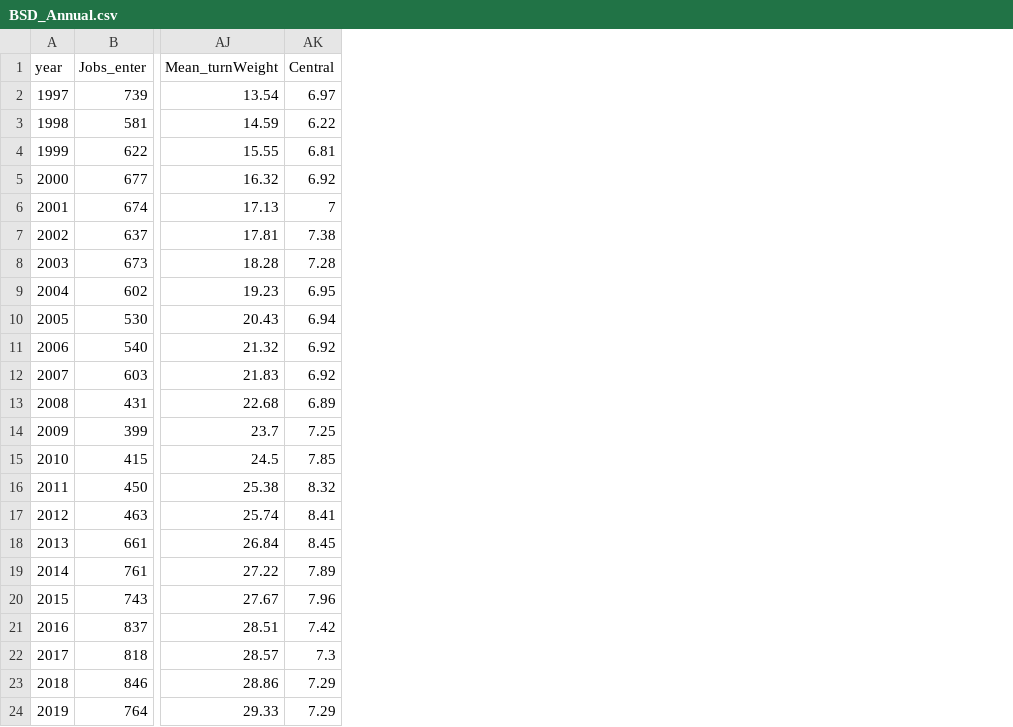
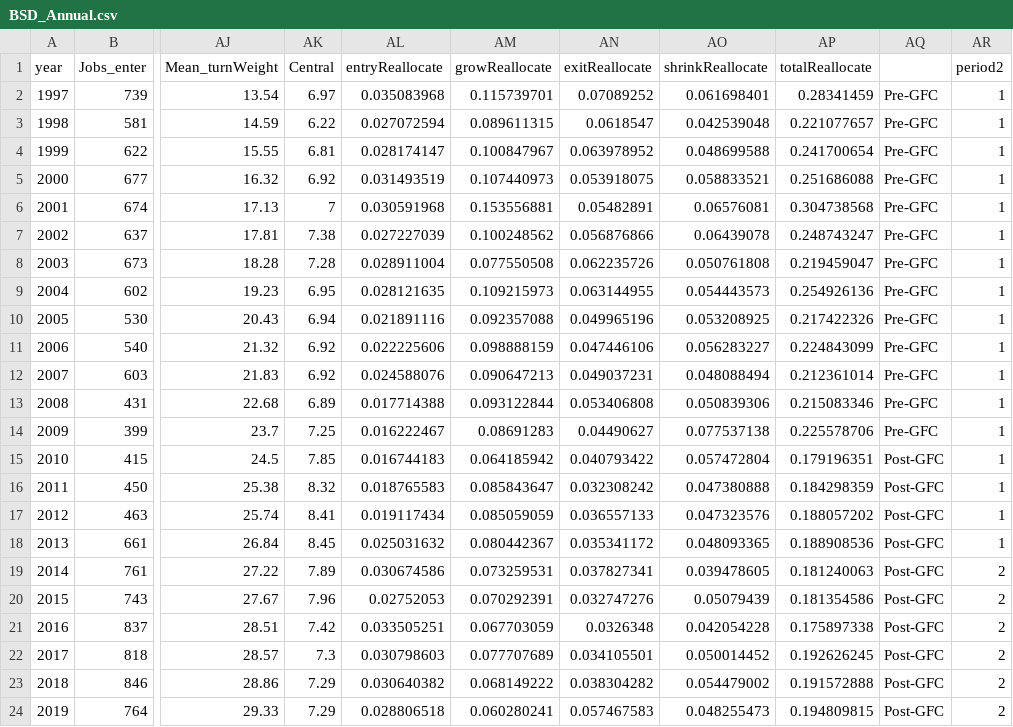
Before and after one commit to RDeconomist/RDeconomist.github.io, a CSV file: charts/productivity/BSD_Annual.csv, drawn as a sheet; only a part is shown, gaps mark what is left out; the diff names each change by its address in the sheet, - before the commit and + after, or states it on an @@ line.

Commit message:
Update BSD_Annual.csv

```diff
--- a/charts/productivity/BSD_Annual.csv
+++ b/charts/productivity/BSD_Annual.csv
+column AL (entryReallocate), rows 2-24: 0.035083968 | 0.027072594 | 0.028174147 | 0.031493519 | 0.030591968 | 0.027227039 | 0.028911004 | 0.028121635 | 0.021891116 | 0.022225606 | 0.024588076 | 0.017714388 | 0.016222467 | 0.016744183 | 0.018765583 | 0.019117434 | 0.025031632 | 0.030674586 | 0.02752053 | 0.033505251 | 0.030798603 | 0.030640382 | 0.028806518
+column AM (growReallocate), rows 2-24: 0.115739701 | 0.089611315 | 0.100847967 | 0.107440973 | 0.153556881 | 0.100248562 | 0.077550508 | 0.109215973 | 0.092357088 | 0.098888159 | 0.090647213 | 0.093122844 | 0.08691283 | 0.064185942 | 0.085843647 | 0.085059059 | 0.080442367 | 0.073259531 | 0.070292391 | 0.067703059 | 0.077707689 | 0.068149222 | 0.060280241
+column AN (exitReallocate), rows 2-24: 0.07089252 | 0.0618547 | 0.063978952 | 0.053918075 | 0.05482891 | 0.056876866 | 0.062235726 | 0.063144955 | 0.049965196 | 0.047446106 | 0.049037231 | 0.053406808 | 0.04490627 | 0.040793422 | 0.032308242 | 0.036557133 | 0.035341172 | 0.037827341 | 0.032747276 | 0.0326348 | 0.034105501 | 0.038304282 | 0.057467583
+column AO (shrinkReallocate), rows 2-24: 0.061698401 | 0.042539048 | 0.048699588 | 0.058833521 | 0.06576081 | 0.06439078 | 0.050761808 | 0.054443573 | 0.053208925 | 0.056283227 | 0.048088494 | 0.050839306 | 0.077537138 | 0.057472804 | 0.047380888 | 0.047323576 | 0.048093365 | 0.039478605 | 0.05079439 | 0.042054228 | 0.050014452 | 0.054479002 | 0.048255473
+column AP (totalReallocate), rows 2-24: 0.28341459 | 0.221077657 | 0.241700654 | 0.251686088 | 0.304738568 | 0.248743247 | 0.219459047 | 0.254926136 | 0.217422326 | 0.224843099 | 0.212361014 | 0.215083346 | 0.225578706 | 0.179196351 | 0.184298359 | 0.188057202 | 0.188908536 | 0.181240063 | 0.181354586 | 0.175897338 | 0.192626245 | 0.191572888 | 0.194809815
+column AQ, rows 2-24: Pre-GFC | Pre-GFC | Pre-GFC | Pre-GFC | Pre-GFC | Pre-GFC | Pre-GFC | Pre-GFC | Pre-GFC | Pre-GFC | Pre-GFC | Pre-GFC | Pre-GFC | Post-GFC | Post-GFC | Post-GFC | Post-GFC | Post-GFC | Post-GFC | Post-GFC | Post-GFC | Post-GFC | Post-GFC
+column AR (period2), rows 2-24: 1 | 1 | 1 | 1 | 1 | 1 | 1 | 1 | 1 | 1 | 1 | 1 | 1 | 1 | 1 | 1 | 1 | 2 | 2 | 2 | 2 | 2 | 2
```
